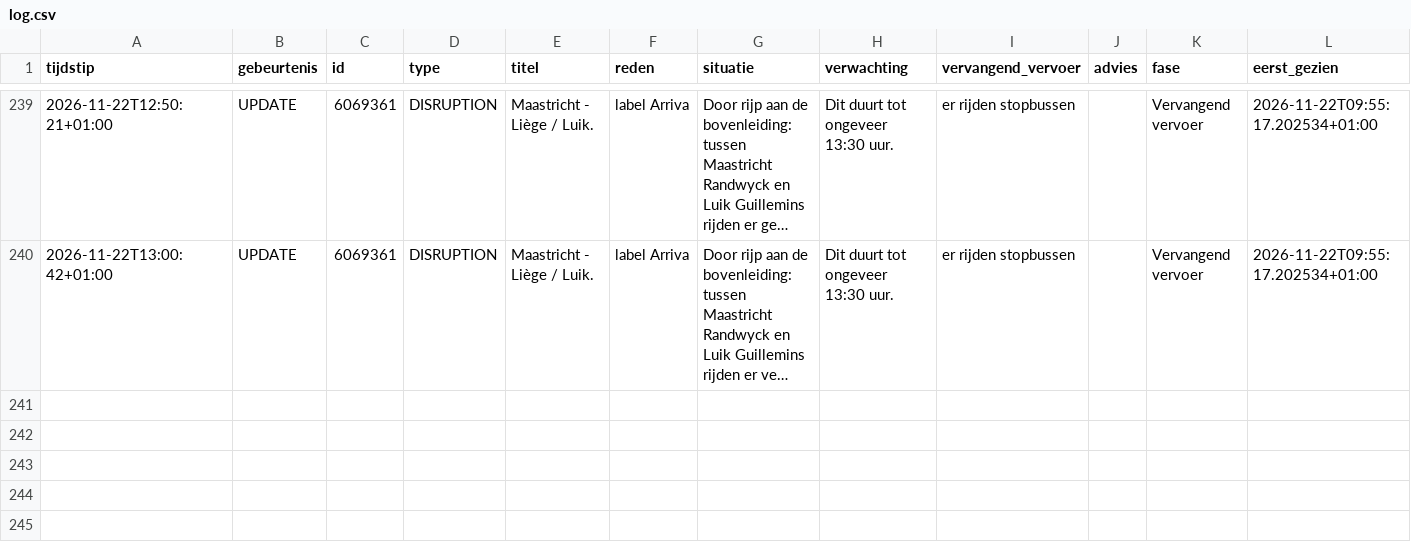
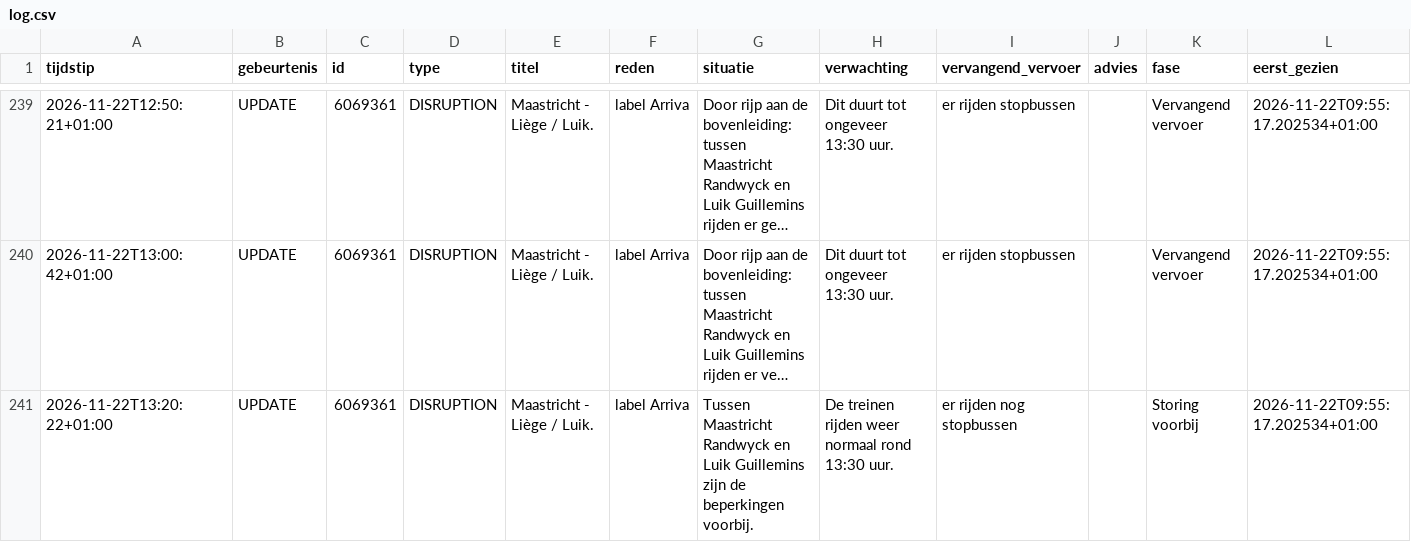
Before and after one commit to ongepland/storingsalert-noord, a CSV file: data/log.csv, drawn as a sheet; only a part is shown, gaps mark what is left out; long unchanged cells end in …; rows hold the shown columns only; the diff names each change by its address in the sheet, - before the commit and + after, or states it on an @@ line.

```diff
--- a/data/log.csv
+++ b/data/log.csv
+row 241: 2026-11-22T13:20:22+01:00 | UPDATE | 6069361 | DISRUPTION | Maastricht - Liège / Luik. | label Arriva | Tussen Maastricht Randwyck en Luik Guillemins zijn de beperkingen voorbij. | De treinen rijden weer normaal rond 13:30 uur. | er rijden nog stopbussen |  | Storing voorbij | 2026-11-22T09:55:17.202534+01:00
```
Also changed, not shown: 1 other file.
